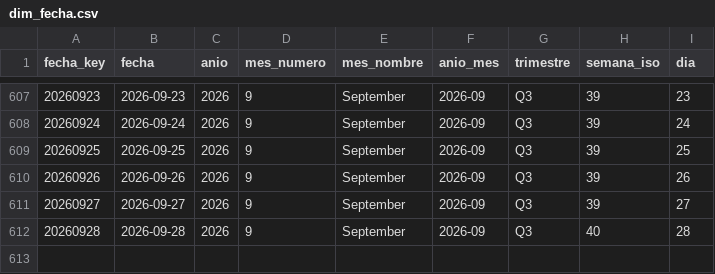
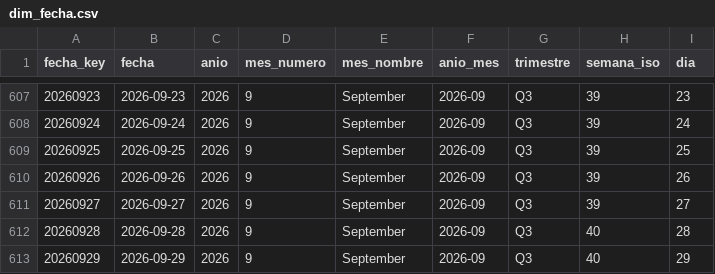
Before and after one commit to sgarzong/grupasa, a CSV file: data/powerbi/dim_fecha.csv, drawn as a sheet; only a part is shown, gaps mark what is left out.

```diff
--- a/data/powerbi/dim_fecha.csv
+++ b/data/powerbi/dim_fecha.csv
@@ -612 +612,2 @@ fecha_key,fecha,anio,mes_numero,mes_nombre,anio_mes,trimestre,semana_iso,dia
 20260928,2026-09-28,2026,9,September,2026-09,Q3,40,28
+20260929,2026-09-29,2026,9,September,2026-09,Q3,40,29
```
Also changed, not shown: data/curated/contenedores_actual.csv, data/history/asignacion_plan_grupasa.csv, 6 other files.
